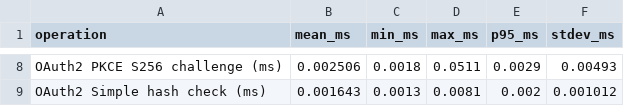
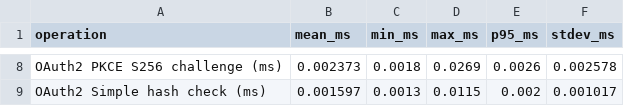
Before and after one commit to matei-rares-a/acas, a CSV file: qa/measurement/generated/benchmark_results.csv, drawn as a sheet; only a part is shown, gaps mark what is left out; the diff covers the shown part only; the diff names each change by its address in the sheet, - before the commit and + after, or states it on an @@ line.

```diff
--- a/qa/measurement/generated/benchmark_results.csv
+++ b/qa/measurement/generated/benchmark_results.csv
-B8 (mean_ms): 0.002506
+B8 (mean_ms): 0.002373
-D8 (max_ms): 0.0511
+D8 (max_ms): 0.0269
-E8 (p95_ms): 0.0029
+E8 (p95_ms): 0.0026
-F8 (stdev_ms): 0.00493
+F8 (stdev_ms): 0.002578
-B9 (mean_ms): 0.001643
+B9 (mean_ms): 0.001597
-D9 (max_ms): 0.0081
+D9 (max_ms): 0.0115
-F9 (stdev_ms): 0.001012
+F9 (stdev_ms): 0.001017
```
Also changed, not shown: 29 edited cells elsewhere in this file, qa/measurement/generated/e2e_results.csv, qa/measurement/generated/server_internals_results.csv, 36 other files.
